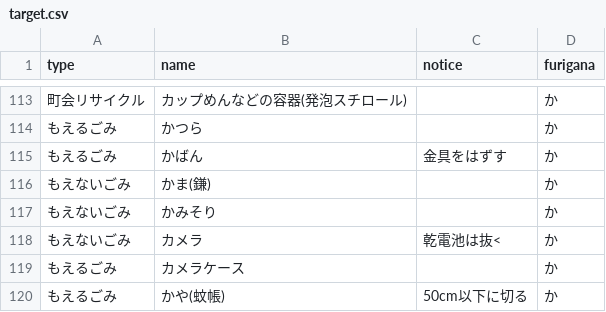
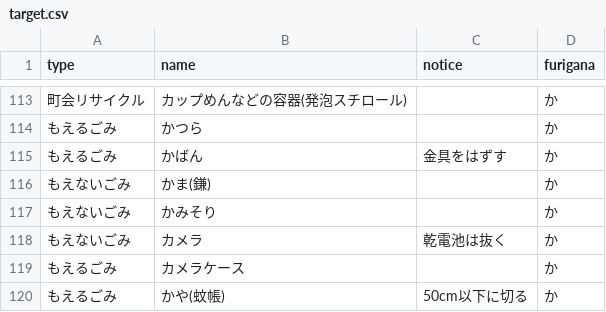
Before and after one commit to uchinada5374/5374, a CSV file: data/target.csv, drawn as a sheet; only a part is shown, gaps mark what is left out.

Commit message:
Update target.csv

```diff
--- a/data/target.csv
+++ b/data/target.csv
@@ -117,3 +117,3 @@ type,name,notice,furigana
 もえないごみ,かみそり,,か
-もえないごみ,カメラ,乾電池は抜<,か
+もえないごみ,カメラ,乾電池は抜く,か
 もえるごみ,カメラケース,,か
```
